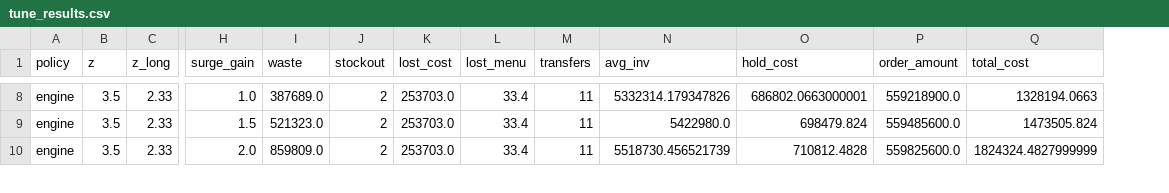
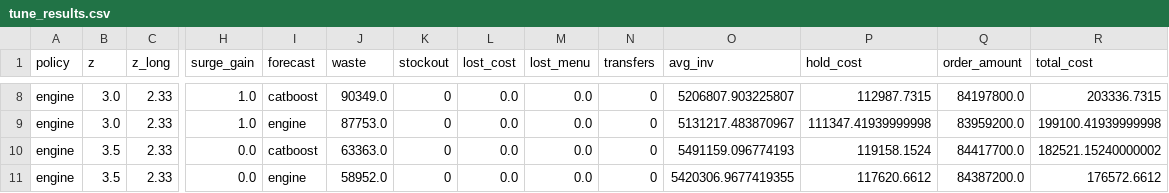
Before and after one commit to Ryulha/hackathon-team6, a CSV file: analysis/tune_results.csv, drawn as a sheet; only a part is shown, gaps mark what is left out; addresses are those after the commit; rows hold the shown columns only; the diff covers the shown part only; the diff names each change by its address in the sheet, - before the commit and + after, or states it on an @@ line.

```diff
--- a/analysis/tune_results.csv
+++ b/analysis/tune_results.csv
+column I (forecast), row 8: catboost; rows 10-11: catboost | engine
-B8 (z): 3.5
+B8 (z): 3.0
-J8 (waste): 387689.0
+J8 (waste): 90349.0
-K8 (stockout): 2
+K8 (stockout): 0
-L8 (lost_cost): 253703.0
+L8 (lost_cost): 0.0
-M8 (lost_menu): 33.4
+M8 (lost_menu): 0.0
-N8 (transfers): 11
+N8 (transfers): 0
-O8 (avg_inv): 5332314.179347826
+O8 (avg_inv): 5206807.903225807
-P8 (hold_cost): 686802.0663000001
+P8 (hold_cost): 112987.7315
-Q8 (order_amount): 559218900.0
+Q8 (order_amount): 84197800.0
-R8 (total_cost): 1328194.0663
+R8 (total_cost): 203336.7315
+row 9: engine | 3.0 | 2.33 | 1.0 | engine | 87753.0 | 0 | 0.0 | 0.0 | 0 | 5131217.483870967 | 111347.41939999998 | 83959200.0 | 199100.41939999998
-H10 (surge_gain): 1.5
+H10 (surge_gain): 0.0
-J10 (waste): 521323.0
+J10 (waste): 63363.0
-K10:K11 (stockout): 2
+K10:K11 (stockout): 0
-L10:L11 (lost_cost): 253703.0
+L10:L11 (lost_cost): 0.0
-M10:M11 (lost_menu): 33.4
+M10:M11 (lost_menu): 0.0
-N10:N11 (transfers): 11
+N10:N11 (transfers): 0
-O10 (avg_inv): 5422980.0
+O10 (avg_inv): 5491159.096774193
-P10 (hold_cost): 698479.824
+P10 (hold_cost): 119158.1524
-Q10 (order_amount): 559485600.0
+Q10 (order_amount): 84417700.0
-R10 (total_cost): 1473505.824
+R10 (total_cost): 182521.15240000002
-H11 (surge_gain): 2.0
+H11 (surge_gain): 0.0
-J11 (waste): 859809.0
+J11 (waste): 58952.0
-O11 (avg_inv): 5518730.456521739
+O11 (avg_inv): 5420306.9677419355
-P11 (hold_cost): 710812.4828
+P11 (hold_cost): 117620.6612
-Q11 (order_amount): 559825600.0
+Q11 (order_amount): 84387200.0
-R11 (total_cost): 1824324.4827999999
+R11 (total_cost): 176572.6612
```
Also changed, not shown: 1 added row, 2 removed rows and 75 edited cells elsewhere in this file, analysis/tune_best.csv, 20 other files.
